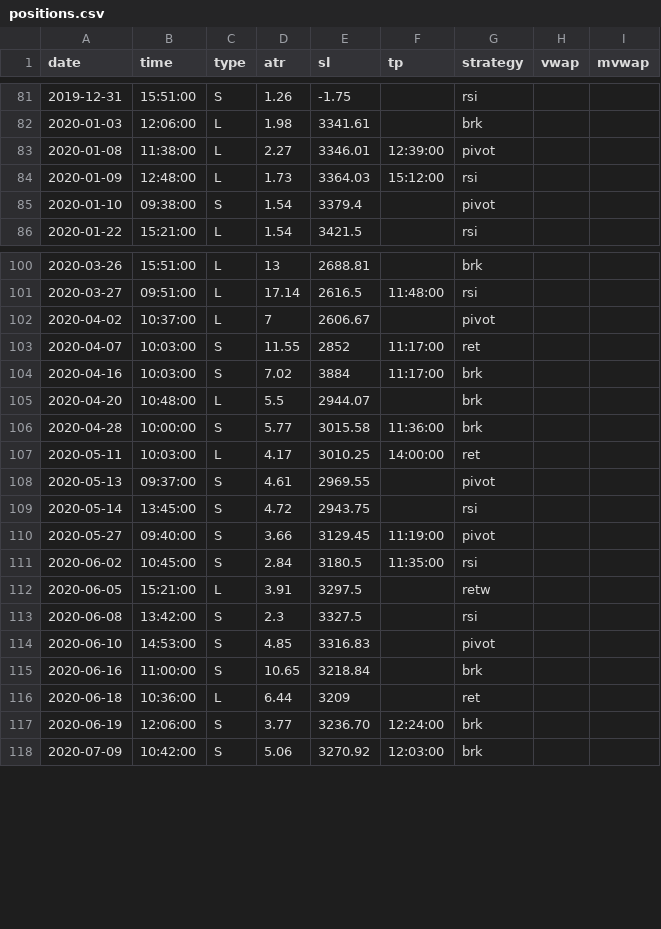
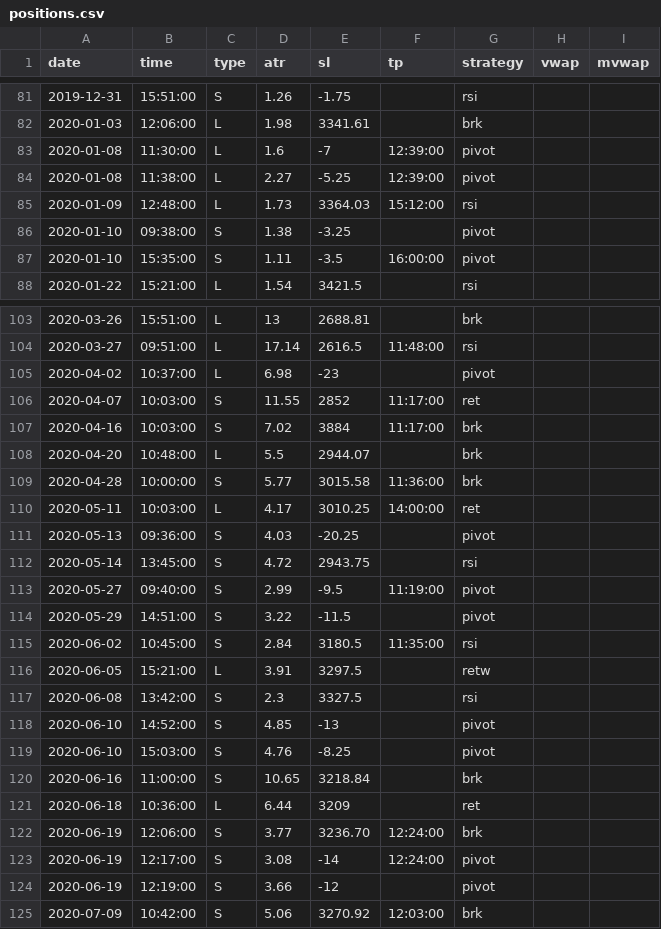
Before and after one commit to eriksolg/strategy_backtester, a CSV file: positions.csv, drawn as a sheet; only a part is shown, gaps mark what is left out; the diff covers the shown part only.

Commit message:
2020

```diff
--- a/positions.csv
+++ b/positions.csv
@@ -82,5 +82,7 @@ date,time,type,atr,sl,tp,strategy,vwap,mvwap
 2020-01-03,12:06:00,L,1.98,3341.61,,brk
-2020-01-08,11:38:00,L,2.27,3346.01,12:39:00,pivot
+2020-01-08,11:30:00,L,1.6,-7,12:39:00,pivot
+2020-01-08,11:38:00,L,2.27,-5.25,12:39:00,pivot
 2020-01-09,12:48:00,L,1.73,3364.03,15:12:00,rsi
-2020-01-10,09:38:00,S,1.54,3379.4,,pivot
+2020-01-10,09:38:00,S,1.38,-3.25,,pivot
+2020-01-10,15:35:00,S,1.11,-3.5,16:00:00,pivot
 2020-01-22,15:21:00,L,1.54,3421.5,,rsi
@@ -101,3 +104,3 @@ date,time,type,atr,sl,tp,strategy,vwap,mvwap
 2020-03-27,09:51:00,L,17.14,2616.5,11:48:00,rsi
-2020-04-02,10:37:00,L,7,2606.67,,pivot
+2020-04-02,10:37:00,L,6.98,-23,,pivot
 2020-04-07,10:03:00,S,11.55,2852,11:17:00,ret
@@ -107,5 +110,6 @@ date,time,type,atr,sl,tp,strategy,vwap,mvwap
 2020-05-11,10:03:00,L,4.17,3010.25,14:00:00,ret
-2020-05-13,09:37:00,S,4.61,2969.55,,pivot
+2020-05-13,09:36:00,S,4.03,-20.25,,pivot
 2020-05-14,13:45:00,S,4.72,2943.75,,rsi
-2020-05-27,09:40:00,S,3.66,3129.45,11:19:00,pivot
+2020-05-27,09:40:00,S,2.99,-9.5,11:19:00,pivot
+2020-05-29,14:51:00,S,3.22,-11.5,,pivot
 2020-06-02,10:45:00,S,2.84,3180.5,11:35:00,rsi
@@ -113,3 +117,4 @@ date,time,type,atr,sl,tp,strategy,vwap,mvwap
 2020-06-08,13:42:00,S,2.3,3327.5,,rsi
-2020-06-10,14:53:00,S,4.85,3316.83,,pivot
+2020-06-10,14:52:00,S,4.85,-13,,pivot
+2020-06-10,15:03:00,S,4.76,-8.25,,pivot
 2020-06-16,11:00:00,S,10.65,3218.84,,brk
@@ -117,2 +122,4 @@ date,time,type,atr,sl,tp,strategy,vwap,mvwap
 2020-06-19,12:06:00,S,3.77,3236.70,12:24:00,brk
+2020-06-19,12:17:00,S,3.08,-14,12:24:00,pivot
+2020-06-19,12:19:00,S,3.66,-12,,pivot
 2020-07-09,10:42:00,S,5.06,3270.92,12:03:00,brk
```
Also changed, not shown: 1 added row and 4 edited cells elsewhere in this file.
